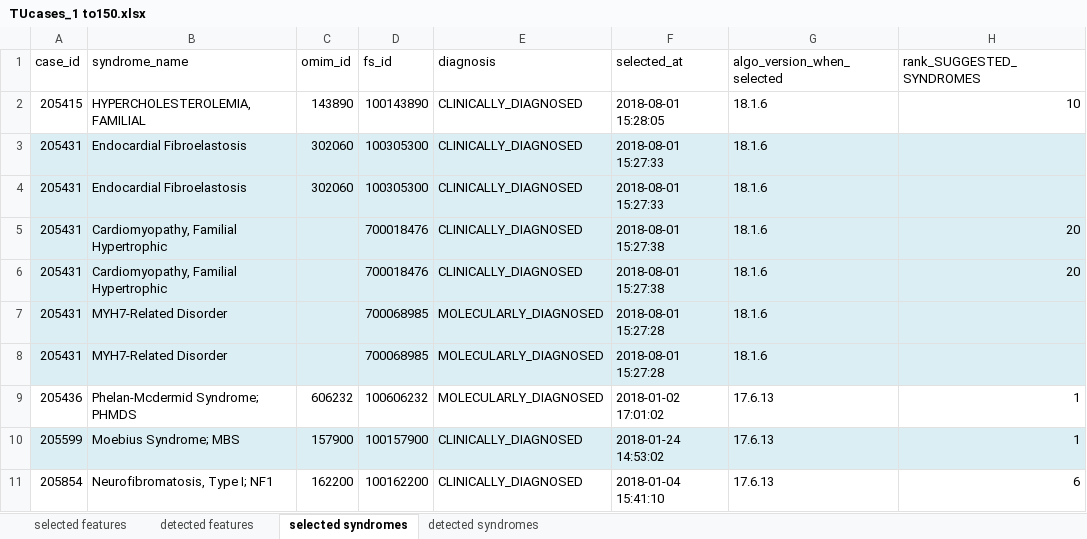
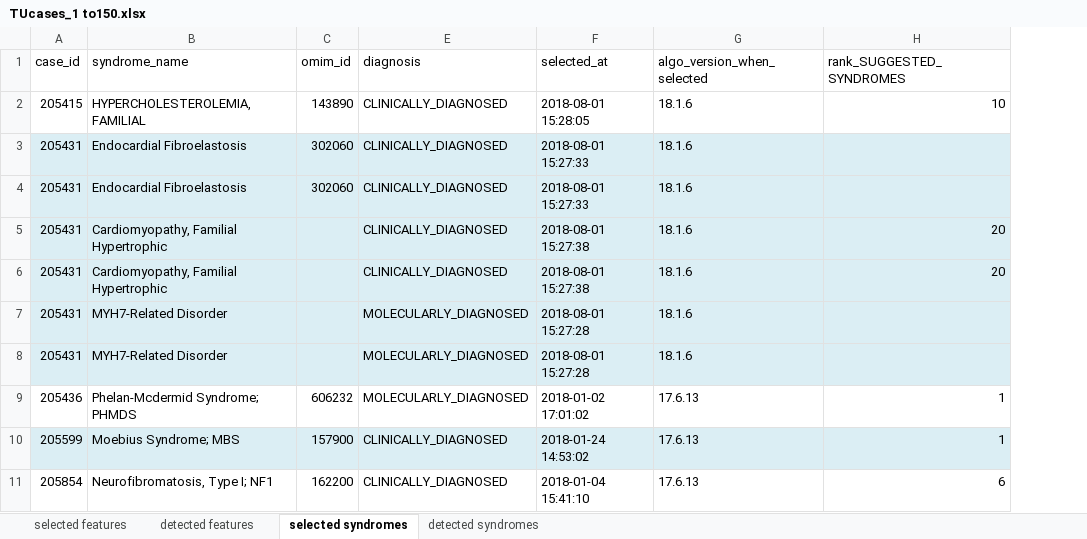
Before and after one commit to Chengyao-Peng/CADA, an Excel workbook: data/raw/f2g/TUcases_1 to150.xlsx, sheet selected syndromes, drawn as a sheet; only a part is shown; values as stored, in another font and other column widths than the file's, no borders; the diff names each change by its address in the sheet, - before the commit and + after, or states it on an @@ line.

```diff
--- a/data/raw/f2g/TUcases_1 to150.xlsx (sheet selected syndromes)
+++ b/data/raw/f2g/TUcases_1 to150.xlsx (sheet selected syndromes)
@@ column D (fs_id) hidden, rows 2-11: 100143890 | 100305300 | 100305300 | 700018476 | 700018476 | 700068985 | 700068985 | 100606232 | 100157900 | 100162200 @@
```
Also changed, not shown: sheet detected syndromes, data/raw/supplementary_table_PEDIA/SupplementaryTable1_03092019.xlsx, 9 other files.
